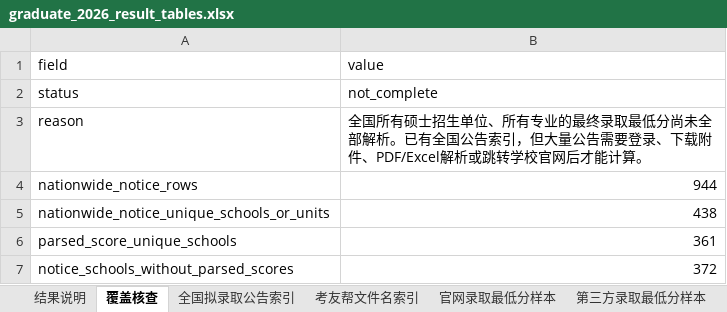
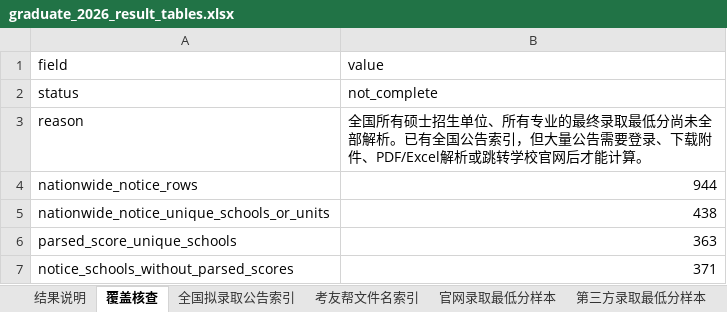
Before and after one commit to jiseigel346-collab/baoyan-heat-map, an Excel workbook: data/graduate_2026/graduate_2026_result_tables.xlsx, sheet 覆盖核查, drawn as a sheet; only a part is shown; values as stored, in another font and other column widths than the file's, no borders; the diff covers the shown part only; the diff names each change by its address in the sheet, - before the commit and + after, or states it on an @@ line.

```diff
--- a/data/graduate_2026/graduate_2026_result_tables.xlsx (sheet 覆盖核查)
+++ b/data/graduate_2026/graduate_2026_result_tables.xlsx (sheet 覆盖核查)
-B6: 361
+B6: 363
-B7: 372
+B7: 371
```
Also changed, not shown: 2 edited cells elsewhere in this sheet, sheet 官网录取最低分样本, sheet 结果说明, 7 other files.
